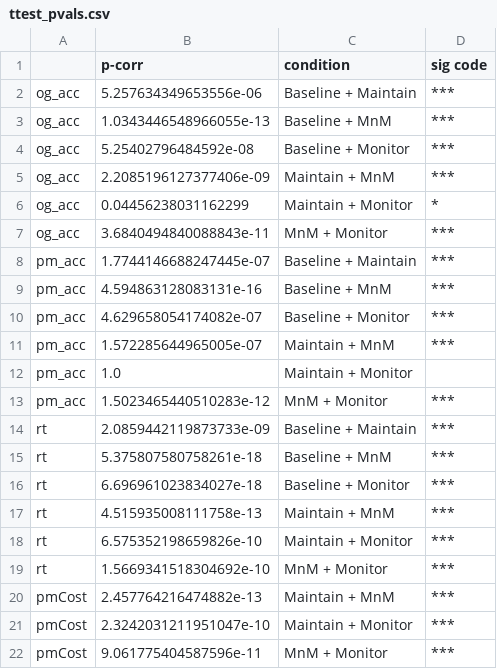
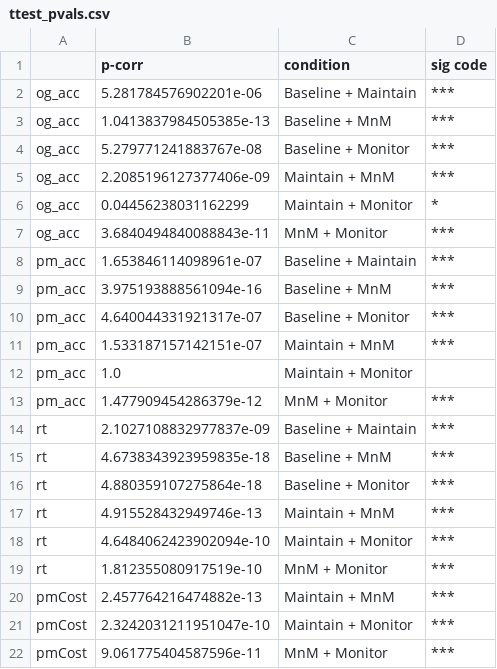
Before and after one commit to LewisPeacockLab/monitain, a CSV file: analysis/ttest_pvals.csv, drawn as a sheet.

```diff
--- a/analysis/ttest_pvals.csv
+++ b/analysis/ttest_pvals.csv
@@ -1,5 +1,5 @@
 ,p-corr,condition,sig code
-og_acc,5.257634349653556e-06,Baseline + Maintain,***
-og_acc,1.0343446548966055e-13,Baseline + MnM,***
-og_acc,5.25402796484592e-08,Baseline + Monitor,***
+og_acc,5.281784576902201e-06,Baseline + Maintain,***
+og_acc,1.0413837984505385e-13,Baseline + MnM,***
+og_acc,5.279771241883767e-08,Baseline + Monitor,***
 og_acc,2.2085196127377406e-09,Maintain + MnM,***
@@ -7,14 +7,14 @@ og_acc,0.04456238031162299,Maintain + Monitor,*
 og_acc,3.6840494840088843e-11,MnM + Monitor,***
-pm_acc,1.7744146688247445e-07,Baseline + Maintain,***
-pm_acc,4.594863128083131e-16,Baseline + MnM,***
-pm_acc,4.629658054174082e-07,Baseline + Monitor,***
-pm_acc,1.572285644965005e-07,Maintain + MnM,***
+pm_acc,1.653846114098961e-07,Baseline + Maintain,***
+pm_acc,3.975193888561094e-16,Baseline + MnM,***
+pm_acc,4.640044331921317e-07,Baseline + Monitor,***
+pm_acc,1.533187157142151e-07,Maintain + MnM,***
 pm_acc,1.0,Maintain + Monitor,
-pm_acc,1.5023465440510283e-12,MnM + Monitor,***
-rt,2.0859442119873733e-09,Baseline + Maintain,***
-rt,5.375807580758261e-18,Baseline + MnM,***
-rt,6.696961023834027e-18,Baseline + Monitor,***
-rt,4.515935008111758e-13,Maintain + MnM,***
-rt,6.575352198659826e-10,Maintain + Monitor,***
-rt,1.5669341518304692e-10,MnM + Monitor,***
+pm_acc,1.477909454286379e-12,MnM + Monitor,***
+rt,2.1027108832977837e-09,Baseline + Maintain,***
+rt,4.6738343923959835e-18,Baseline + MnM,***
+rt,4.880359107275864e-18,Baseline + Monitor,***
+rt,4.915528432949746e-13,Maintain + MnM,***
+rt,4.6484062423902094e-10,Maintain + Monitor,***
+rt,1.812355080917519e-10,MnM + Monitor,***
 pmCost,2.457764216474882e-13,Maintain + MnM,***
```
Also changed, not shown: 16 other files.
